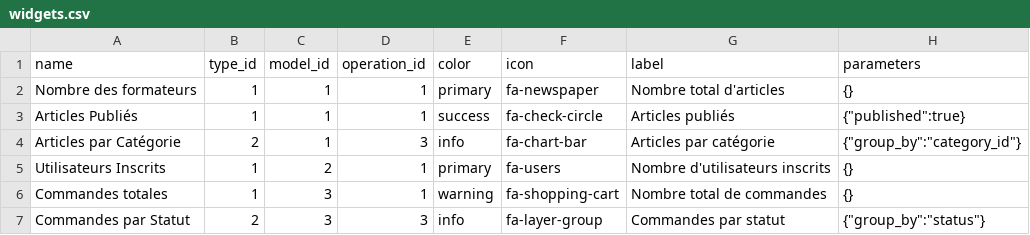
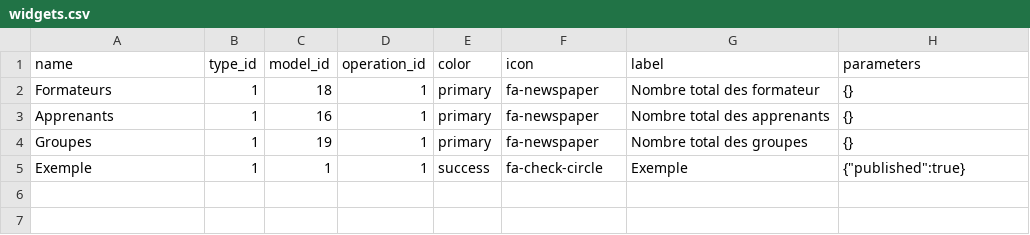
Before and after one commit to solicode-lms/app, a CSV file: modules/PkgWidgets/Database/data/widgets.csv, drawn as a sheet.

```diff
--- a/modules/PkgWidgets/Database/data/widgets.csv
+++ b/modules/PkgWidgets/Database/data/widgets.csv
@@ -1,7 +1,5 @@
 name,type_id,model_id,operation_id,color,icon,label,parameters
-Nombre des formateurs,1,1,1,primary,fa-newspaper,Nombre total d'articles,"{}"
-Articles Publiés,1,1,1,success,fa-check-circle,Articles publiés,"{""published"":true}"
-Articles par Catégorie,2,1,3,info,fa-chart-bar,Articles par catégorie,"{""group_by"":""category_id""}"
-Utilisateurs Inscrits,1,2,1,primary,fa-users,Nombre d'utilisateurs inscrits,"{}"
-Commandes totales,1,3,1,warning,fa-shopping-cart,Nombre total de commandes,"{}"
-Commandes par Statut,2,3,3,info,fa-layer-group,Commandes par statut,"{""group_by"":""status""}"
+Formateurs,1,18,1,primary,fa-newspaper,Nombre total des formateur,"{}"
+Apprenants,1,16,1,primary,fa-newspaper,Nombre total des apprenants,"{}"
+Groupes,1,19,1,primary,fa-newspaper,Nombre total des groupes,"{}"
+Exemple,1,1,1,success,fa-check-circle,Exemple,"{""published"":true}"
```
Also changed, not shown: 15 other files.
